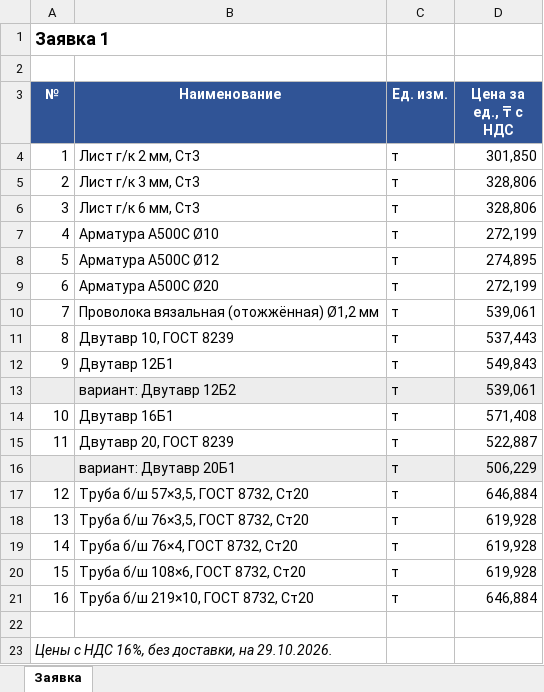
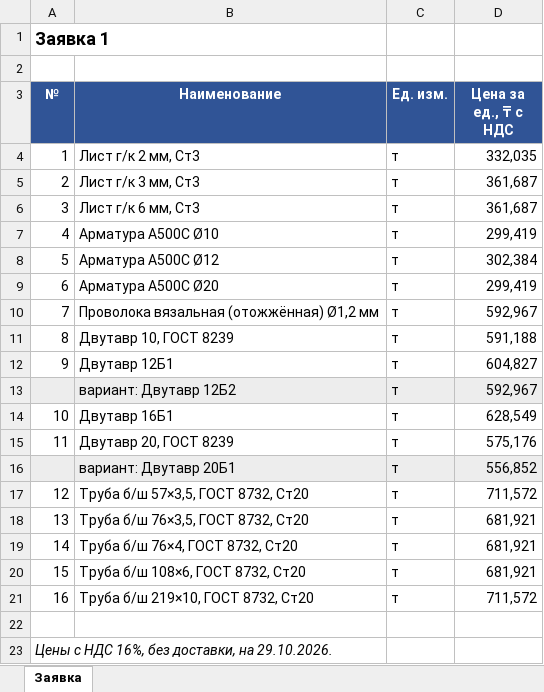
Before and after one commit to moretrashforlesscash/metal-catalog, an Excel workbook: zayavki/2026-10-29_Заявка_1.xlsx, sheet Заявка, drawn as a sheet; values as stored, in another font and other column widths than the file's, no borders; the diff names each change by its address in the sheet, - before the commit and + after, or states it on an @@ line.

```diff
--- a/zayavki/2026-10-29_Заявка_1.xlsx (sheet Заявка)
+++ b/zayavki/2026-10-29_Заявка_1.xlsx (sheet Заявка)
-D4 (Цена за ед., ₸ с НДС): 301,850
+D4 (Цена за ед., ₸ с НДС): 332,035
-D5:D6 (Цена за ед., ₸ с НДС): 328,806
+D5:D6 (Цена за ед., ₸ с НДС): 361,687
-D7 (Цена за ед., ₸ с НДС): 272,199
+D7 (Цена за ед., ₸ с НДС): 299,419
-D8 (Цена за ед., ₸ с НДС): 274,895
+D8 (Цена за ед., ₸ с НДС): 302,384
-D9 (Цена за ед., ₸ с НДС): 272,199
+D9 (Цена за ед., ₸ с НДС): 299,419
-D10 (Цена за ед., ₸ с НДС): 539,061
+D10 (Цена за ед., ₸ с НДС): 592,967
-D11 (Цена за ед., ₸ с НДС): 537,443
+D11 (Цена за ед., ₸ с НДС): 591,188
-D12 (Цена за ед., ₸ с НДС): 549,843
+D12 (Цена за ед., ₸ с НДС): 604,827
-D13 (Цена за ед., ₸ с НДС): 539,061
+D13 (Цена за ед., ₸ с НДС): 592,967
-D14 (Цена за ед., ₸ с НДС): 571,408
+D14 (Цена за ед., ₸ с НДС): 628,549
-D15 (Цена за ед., ₸ с НДС): 522,887
+D15 (Цена за ед., ₸ с НДС): 575,176
-D16 (Цена за ед., ₸ с НДС): 506,229
+D16 (Цена за ед., ₸ с НДС): 556,852
-D17 (Цена за ед., ₸ с НДС): 646,884
+D17 (Цена за ед., ₸ с НДС): 711,572
-D18:D20 (Цена за ед., ₸ с НДС): 619,928
+D18:D20 (Цена за ед., ₸ с НДС): 681,921
-D21 (Цена за ед., ₸ с НДС): 646,884
+D21 (Цена за ед., ₸ с НДС): 711,572
```
Also changed, not shown: zayavki/2026-10-29_Заявка_1_расчёт.xlsx, zayavki/2026-10-29_Заявка_2.xlsx, 4 other files.
